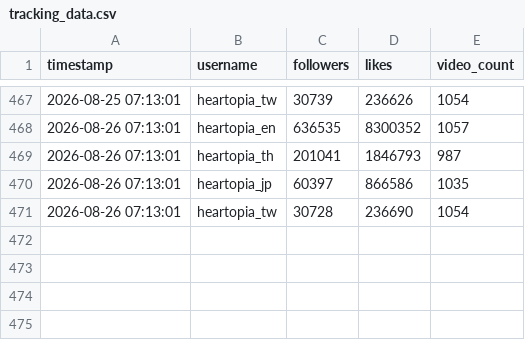
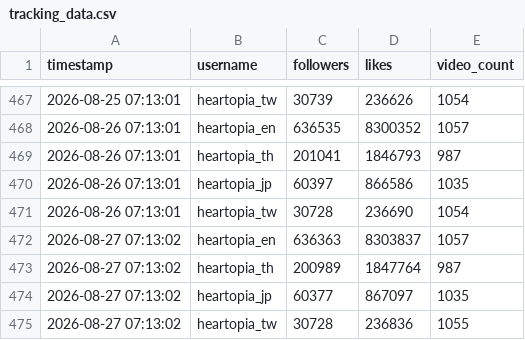
Before and after one commit to as167888/tiktok-scraper, a CSV file: tracking_data.csv, drawn as a sheet; only a part is shown, gaps mark what is left out.

```diff
--- a/tracking_data.csv
+++ b/tracking_data.csv
@@ -471 +471,5 @@
 2026-08-26 07:13:01,heartopia_tw,30728,236690,1054
+2026-08-27 07:13:02,heartopia_en,636363,8303837,1057
+2026-08-27 07:13:02,heartopia_th,200989,1847764,987
+2026-08-27 07:13:02,heartopia_jp,60377,867097,1035
+2026-08-27 07:13:02,heartopia_tw,30728,236836,1055
```
Also changed, not shown: tracking_hashtags.csv, 1 other file.
